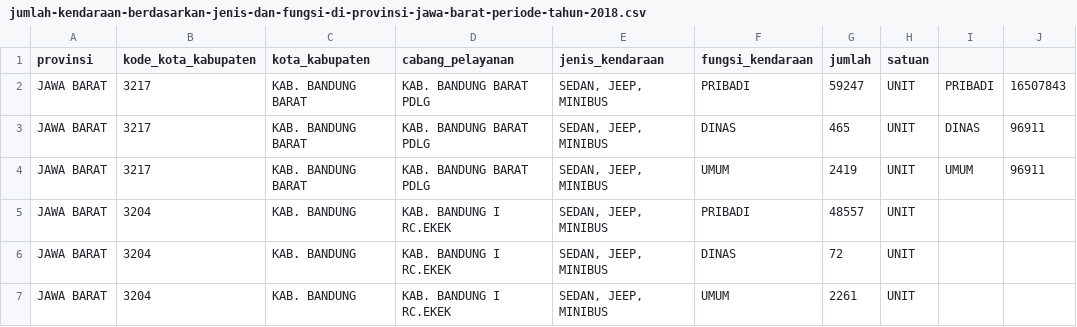
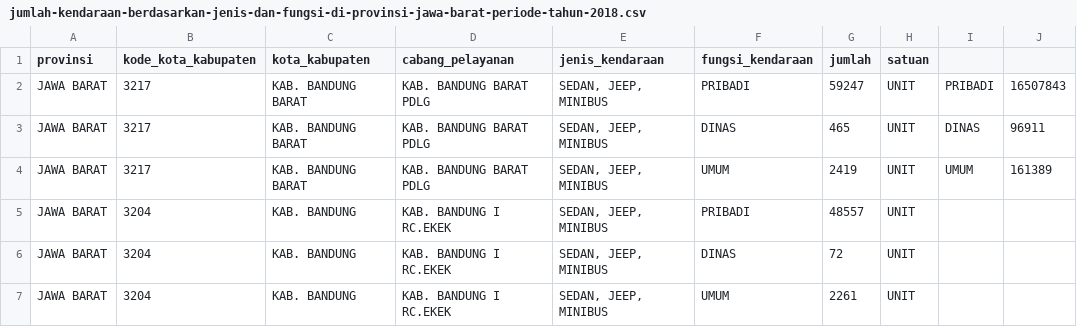
Before and after one commit to anwari32/system_dynamics_reference, a CSV file: Jabar/jumlah-kendaraan-berdasarkan-jenis-dan-fungsi-di-provinsi-jawa-barat-periode-tahun-2018.csv, drawn as a sheet; only a part is shown.

Commit message:
update data jabar.

```diff
--- a/Jabar/jumlah-kendaraan-berdasarkan-jenis-dan-fungsi-di-provinsi-jawa-barat-periode-tahun-2018.csv
+++ b/Jabar/jumlah-kendaraan-berdasarkan-jenis-dan-fungsi-di-provinsi-jawa-barat-periode-tahun-2018.csv
@@ -3,3 +3,3 @@ JAWA BARAT,3217,KAB. BANDUNG BARAT, KAB. BANDUNG BARAT PDLG   ,"SEDAN, JEEP, MIN
 JAWA BARAT,3217,KAB. BANDUNG BARAT, KAB. BANDUNG BARAT PDLG   ,"SEDAN, JEEP, MINIBUS",DINAS,465,UNIT,DINAS,96911
-JAWA BARAT,3217,KAB. BANDUNG BARAT, KAB. BANDUNG BARAT PDLG   ,"SEDAN, JEEP, MINIBUS",UMUM,2419,UNIT,UMUM,96911
+JAWA BARAT,3217,KAB. BANDUNG BARAT, KAB. BANDUNG BARAT PDLG   ,"SEDAN, JEEP, MINIBUS",UMUM,2419,UNIT,UMUM,161389
 JAWA BARAT,3204,KAB. BANDUNG, KAB. BANDUNG I RC.EKEK    ,"SEDAN, JEEP, MINIBUS",PRIBADI,48557,UNIT,,
```
Also changed, not shown: 1 other file.
